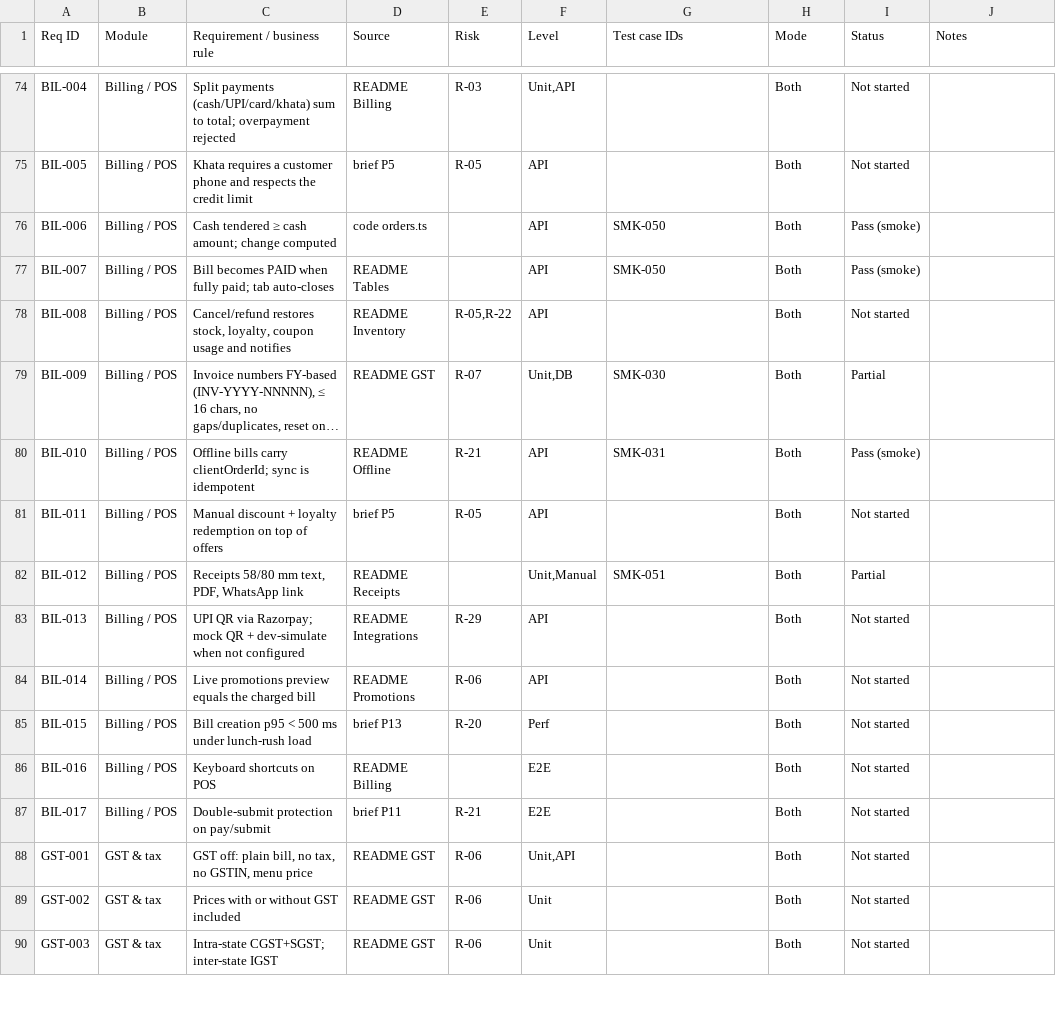
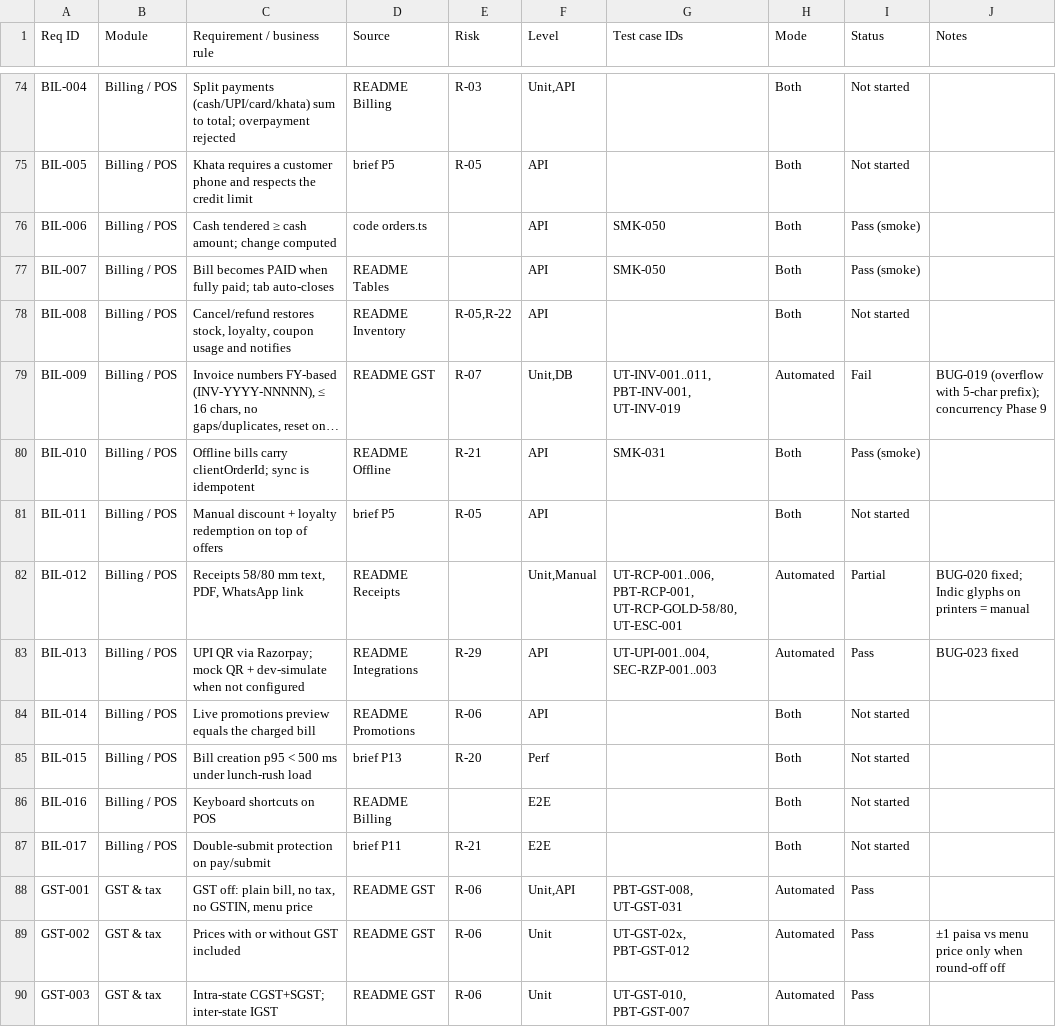
Before and after one commit to Momdasif7/Canavo, a CSV file: docs/qa/RTM.csv, drawn as a sheet; only a part is shown, gaps mark what is left out; long unchanged cells end in …; the diff covers the shown part only; the diff names each change by its address in the sheet, - before the commit and + after, or states it on an @@ line.

```diff
--- a/docs/qa/RTM.csv
+++ b/docs/qa/RTM.csv
-G79 (Test case IDs): SMK-030
+G79 (Test case IDs): UT-INV-001..011, PBT-INV-001, UT-INV-019
-H79 (Mode): Both
+H79 (Mode): Automated
-I79 (Status): Partial
+I79 (Status): Fail
-J79 (Notes): (empty)
+J79 (Notes): BUG-019 (overflow with 5-char prefix); concurrency Phase 9
-G82 (Test case IDs): SMK-051
+G82 (Test case IDs): UT-RCP-001..006, PBT-RCP-001, UT-RCP-GOLD-58/80, UT-ESC-001
-H82:H83 (Mode): Both
+H82:H83 (Mode): Automated
-J82 (Notes): (empty)
+J82 (Notes): BUG-020 fixed; Indic glyphs on printers = manual
-G83 (Test case IDs): (empty)
+G83 (Test case IDs): UT-UPI-001..004, SEC-RZP-001..003
-I83 (Status): Not started
+I83 (Status): Pass
-J83 (Notes): (empty)
+J83 (Notes): BUG-023 fixed
-G88 (Test case IDs): (empty)
+G88 (Test case IDs): PBT-GST-008, UT-GST-031
-H88:H90 (Mode): Both
+H88:H90 (Mode): Automated
-I88:I90 (Status): Not started
+I88:I90 (Status): Pass
-G89 (Test case IDs): (empty)
+G89 (Test case IDs): UT-GST-02x, PBT-GST-012
-J89 (Notes): (empty)
+J89 (Notes): ±1 paisa vs menu price only when round-off off
-G90 (Test case IDs): (empty)
+G90 (Test case IDs): UT-GST-010, PBT-GST-007
```
Also changed, not shown: 87 edited cells elsewhere in this file, docs/qa/BUGS.csv, 29 other files.
